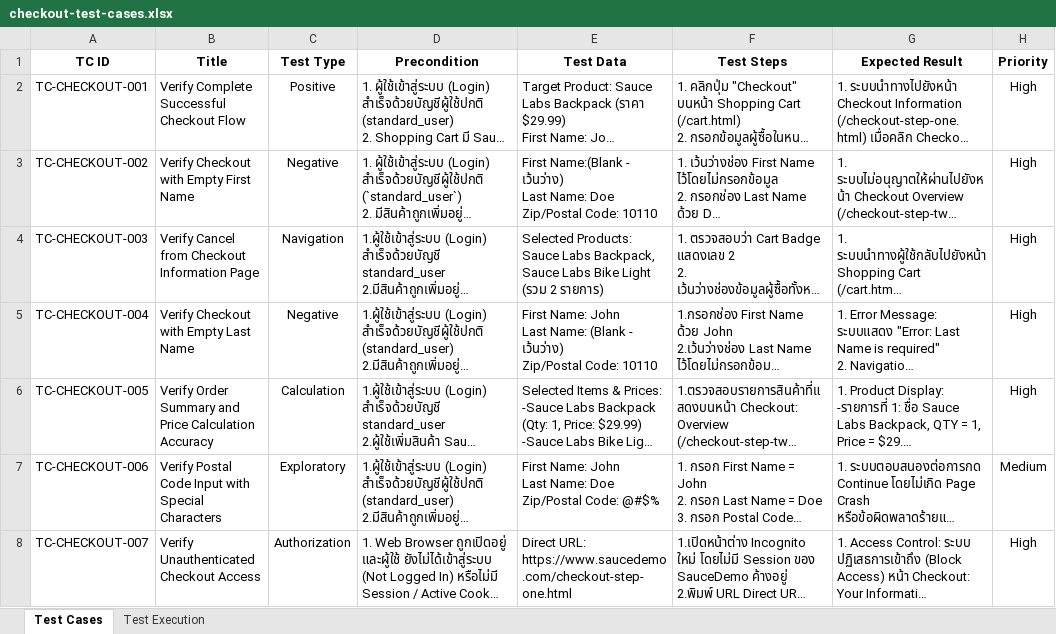
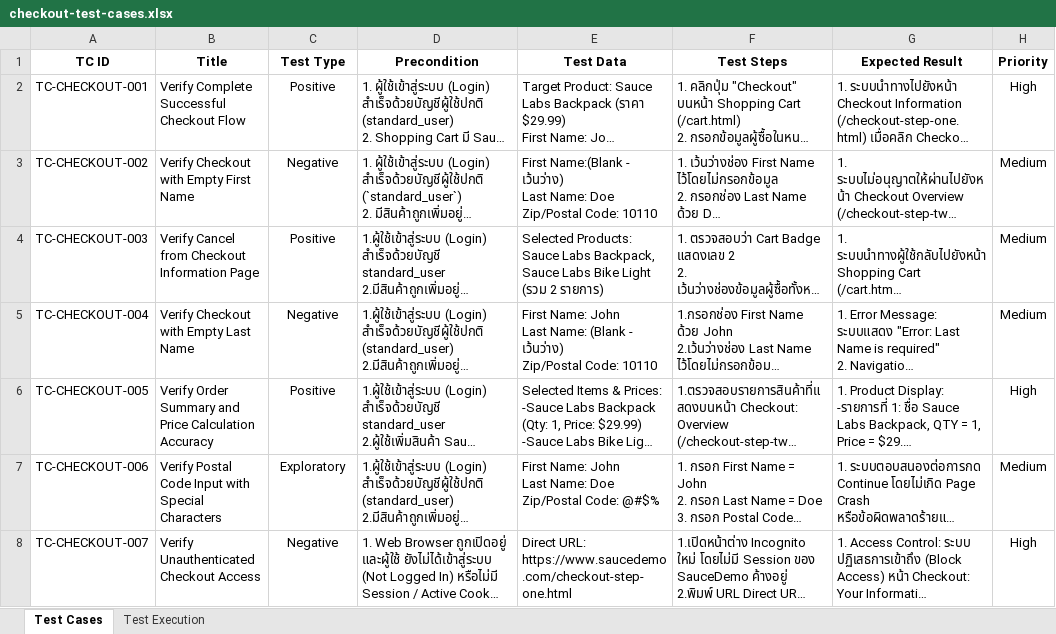
Before and after one commit to kritsada-chaisongkram/saucedemo-manual-testing, an Excel workbook: test-cases/checkout-test-cases.xlsx, sheet Test Cases, drawn as a sheet; long unchanged cells end in …; values as stored, in another font and other column widths than the file's, no borders; the diff names each change by its address in the sheet, - before the commit and + after, or states it on an @@ line.

```diff
--- a/test-cases/checkout-test-cases.xlsx (sheet Test Cases)
+++ b/test-cases/checkout-test-cases.xlsx (sheet Test Cases)
-H3:H5 (Priority): High
+H3:H5 (Priority): Medium
-C4 (Test Type): Navigation
+C4 (Test Type): Positive
-C6 (Test Type): Calculation
+C6 (Test Type): Positive
-C8 (Test Type): Authorization
+C8 (Test Type): Negative
```
Also changed, not shown: test-cases/cart-test-cases.xlsx, test-cases/e2e-test-cases.xlsx, 3 other files.
